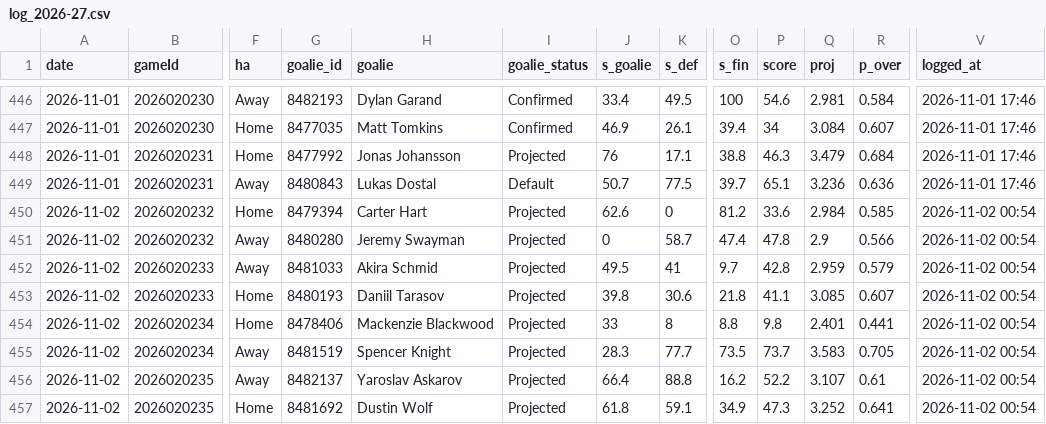
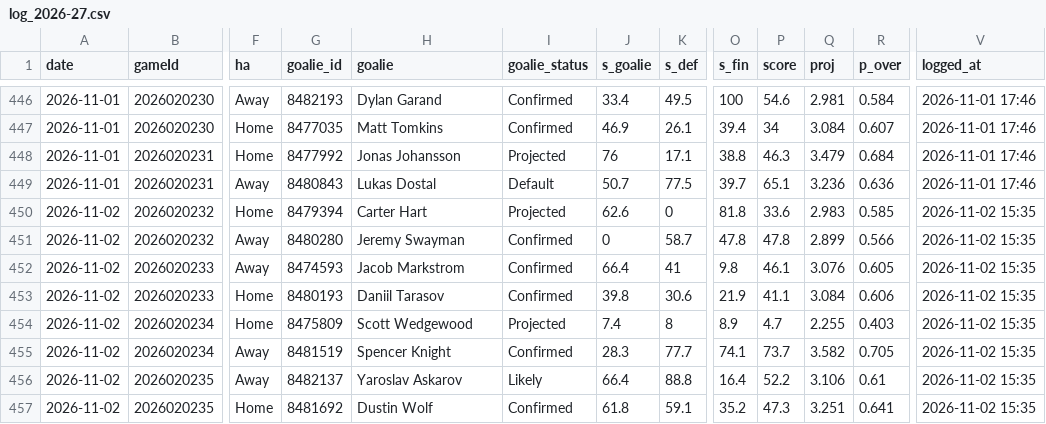
Before and after one commit to Johnbrick123/nhl-unders, a CSV file: monitor/log_2026-27.csv, drawn as a sheet; only a part is shown, gaps mark what is left out; the diff names each change by its address in the sheet, - before the commit and + after, or states it on an @@ line.

```diff
--- a/monitor/log_2026-27.csv
+++ b/monitor/log_2026-27.csv
-O450 (s_fin): 81.2
+O450 (s_fin): 81.8
-Q450 (proj): 2.984
+Q450 (proj): 2.983
-V450:V457 (logged_at): 2026-11-02 00:54
+V450:V457 (logged_at): 2026-11-02 15:35
-I451:I453 (goalie_status): Projected
+I451:I453 (goalie_status): Confirmed
-O451 (s_fin): 47.4
+O451 (s_fin): 47.8
-Q451 (proj): 2.9
+Q451 (proj): 2.899
-G452 (goalie_id): 8481033
+G452 (goalie_id): 8474593
-H452 (goalie): Akira Schmid
+H452 (goalie): Jacob Markstrom
-J452 (s_goalie): 49.5
+J452 (s_goalie): 66.4
-O452 (s_fin): 9.7
+O452 (s_fin): 9.8
-P452 (score): 42.8
+P452 (score): 46.1
-Q452 (proj): 2.959
+Q452 (proj): 3.076
-R452 (p_over): 0.579
+R452 (p_over): 0.605
-O453 (s_fin): 21.8
+O453 (s_fin): 21.9
-Q453 (proj): 3.085
+Q453 (proj): 3.084
-R453 (p_over): 0.607
+R453 (p_over): 0.606
-G454 (goalie_id): 8478406
+G454 (goalie_id): 8475809
-H454 (goalie): Mackenzie Blackwood
+H454 (goalie): Scott Wedgewood
-J454 (s_goalie): 33
+J454 (s_goalie): 7.4
-O454 (s_fin): 8.8
+O454 (s_fin): 8.9
-P454 (score): 9.8
+P454 (score): 4.7
-Q454 (proj): 2.401
+Q454 (proj): 2.255
-R454 (p_over): 0.441
+R454 (p_over): 0.403
-I455 (goalie_status): Projected
+I455 (goalie_status): Confirmed
-O455 (s_fin): 73.5
+O455 (s_fin): 74.1
-Q455 (proj): 3.583
+Q455 (proj): 3.582
-I456 (goalie_status): Projected
+I456 (goalie_status): Likely
-O456 (s_fin): 16.2
+O456 (s_fin): 16.4
-Q456 (proj): 3.107
+Q456 (proj): 3.106
-I457 (goalie_status): Projected
+I457 (goalie_status): Confirmed
-O457 (s_fin): 34.9
+O457 (s_fin): 35.2
-Q457 (proj): 3.252
+Q457 (proj): 3.251
```
Also changed, not shown: 7 other files.
